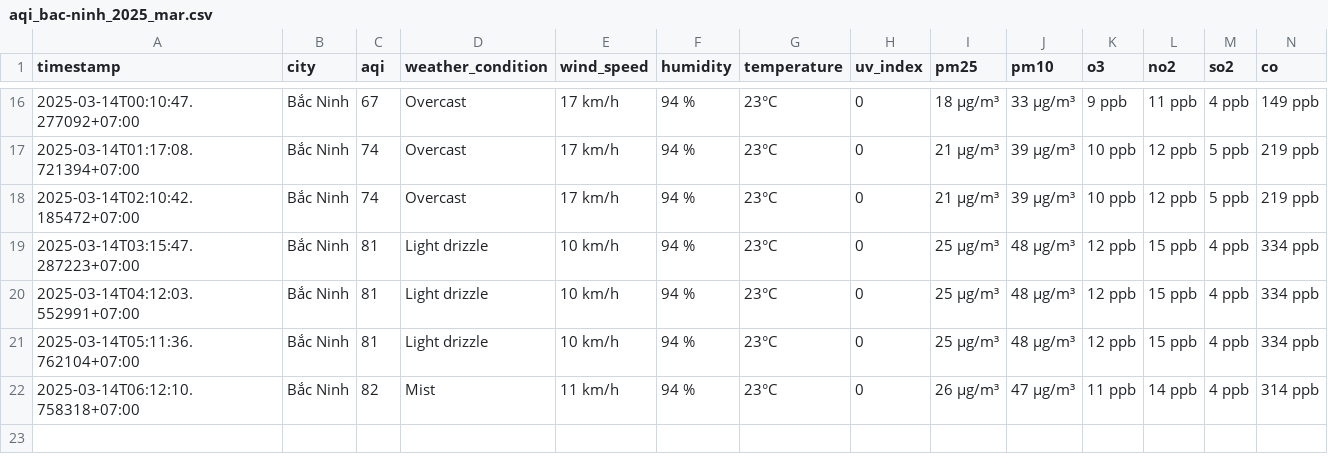
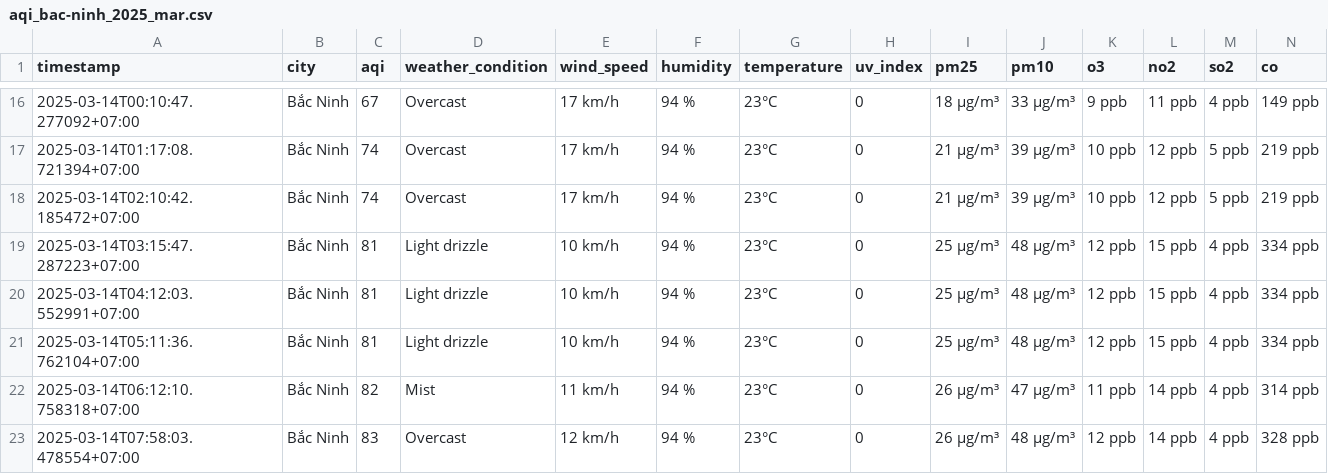
Before and after one commit to dothang08/aqi_newdatav2, a CSV file: result/bac-ninh/aqi_bac-ninh_2025_mar.csv, drawn as a sheet; only a part is shown, gaps mark what is left out; the diff names each change by its address in the sheet, - before the commit and + after, or states it on an @@ line.

```diff
--- a/result/bac-ninh/aqi_bac-ninh_2025_mar.csv
+++ b/result/bac-ninh/aqi_bac-ninh_2025_mar.csv
+row 23: 2025-03-14T07:58:03.478554+07:00 | Bắc Ninh | 83 | Overcast | 12 km/h | 94 % | 23°C | 0 | 26 µg/m³ | 48 µg/m³ | 12 ppb | 14 ppb | 4 ppb | 328 ppb
```
Also changed, not shown: result/da-nang/aqi_da-nang_2025_mar.csv, result/hai-phong/aqi_hai-phong_2025_mar.csv, 4 other files.
